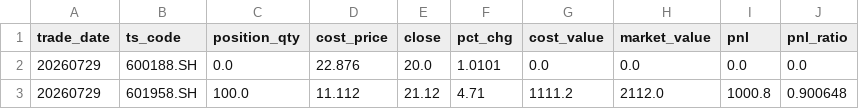
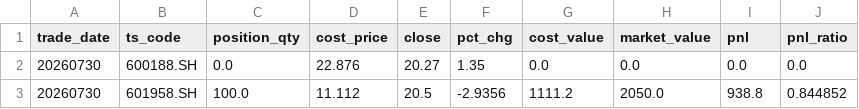
Before and after one commit to Leiwei286/revenue_curve, a CSV file: portfolio_detail_latest.csv, drawn as a sheet.

```diff
--- a/portfolio_detail_latest.csv
+++ b/portfolio_detail_latest.csv
@@ -1,3 +1,3 @@
 trade_date,ts_code,position_qty,cost_price,close,pct_chg,cost_value,market_value,pnl,pnl_ratio
-20260729,600188.SH,0.0,22.876,20.0,1.0101,0.0,0.0,0.0,0.0
-20260729,601958.SH,100.0,11.112,21.12,4.71,1111.2,2112.0,1000.8,0.900648
+20260730,600188.SH,0.0,22.876,20.27,1.35,0.0,0.0,0.0,0.0
+20260730,601958.SH,100.0,11.112,20.5,-2.9356,1111.2,2050.0,938.8,0.844852
```
Also changed, not shown: portfolio_history.csv, 2 other files.
